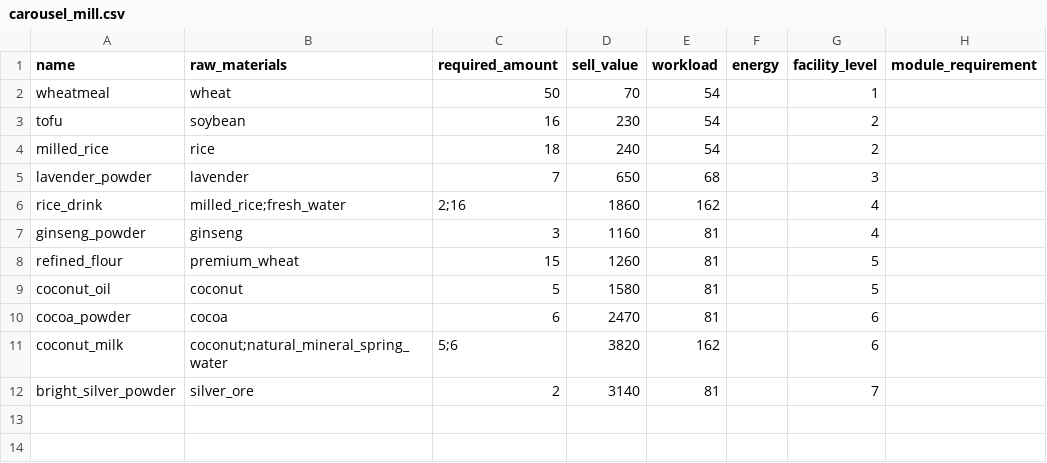
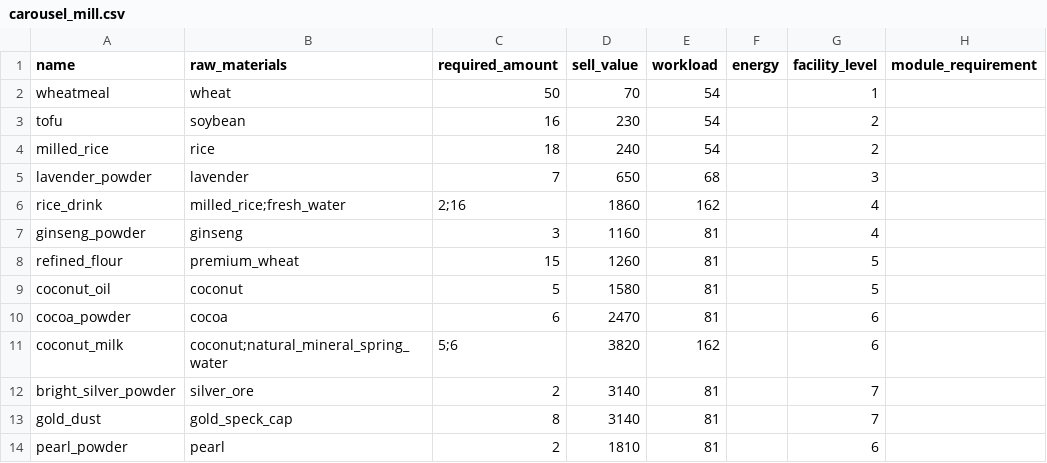
Before and after one commit to Zudin987/aniimax, a CSV file: data/carousel_mill.csv, drawn as a sheet; the diff names each change by its address in the sheet, - before the commit and + after, or states it on an @@ line.

```diff
--- a/data/carousel_mill.csv
+++ b/data/carousel_mill.csv
+row 13: gold_dust | gold_speck_cap | 8 | 3140 | 81 |  | 7
+row 14: pearl_powder | pearl | 2 | 1810 | 81 |  | 6
```
Also changed, not shown: data/aniimo_requirements.csv, data/crafting_table.csv, 21 other files.
